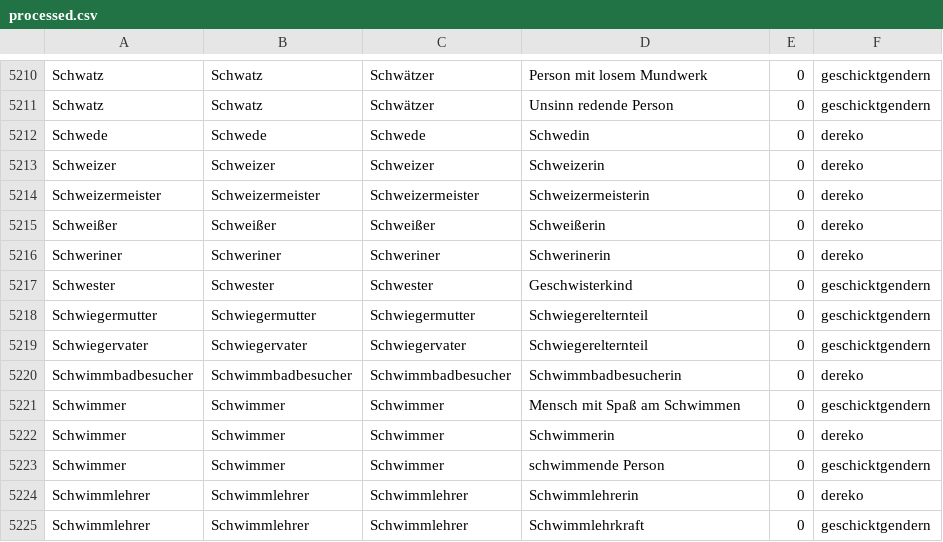
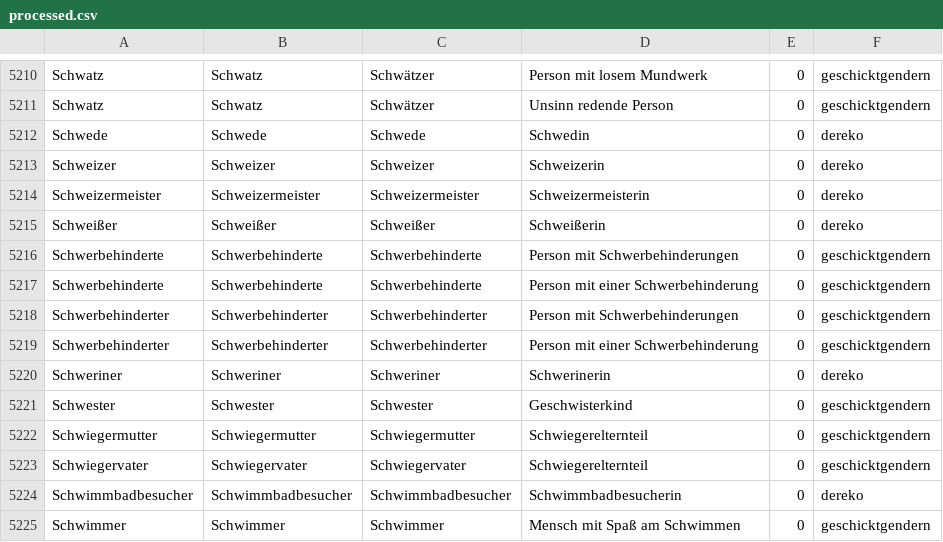
Before and after one commit to tech4germany/bam-inclusify, a CSV file: inclusify_server/data/processed.csv, drawn as a sheet; only a part is shown, gaps mark what is left out; the shorter side is filled out with more unchanged rows; the diff names each change by its address in the sheet, - before the commit and + after, or states it on an @@ line.

Commit message:
Add some rules for "Schwerbehinderung"

```diff
--- a/inclusify_server/data/processed.csv
+++ b/inclusify_server/data/processed.csv
+row 5216: Schwerbehinderte | Schwerbehinderte | Schwerbehinderte | Person mit Schwerbehinderungen | 0 | geschicktgendern
+row 5217: Schwerbehinderte | Schwerbehinderte | Schwerbehinderte | Person mit einer Schwerbehinderung | 0 | geschicktgendern
+row 5218: Schwerbehinderter | Schwerbehinderter | Schwerbehinderter | Person mit Schwerbehinderungen | 0 | geschicktgendern
+row 5219: Schwerbehinderter | Schwerbehinderter | Schwerbehinderter | Person mit einer Schwerbehinderung | 0 | geschicktgendern
```
Also changed, not shown: inclusify_server/data/unified.csv, 2 other files.
